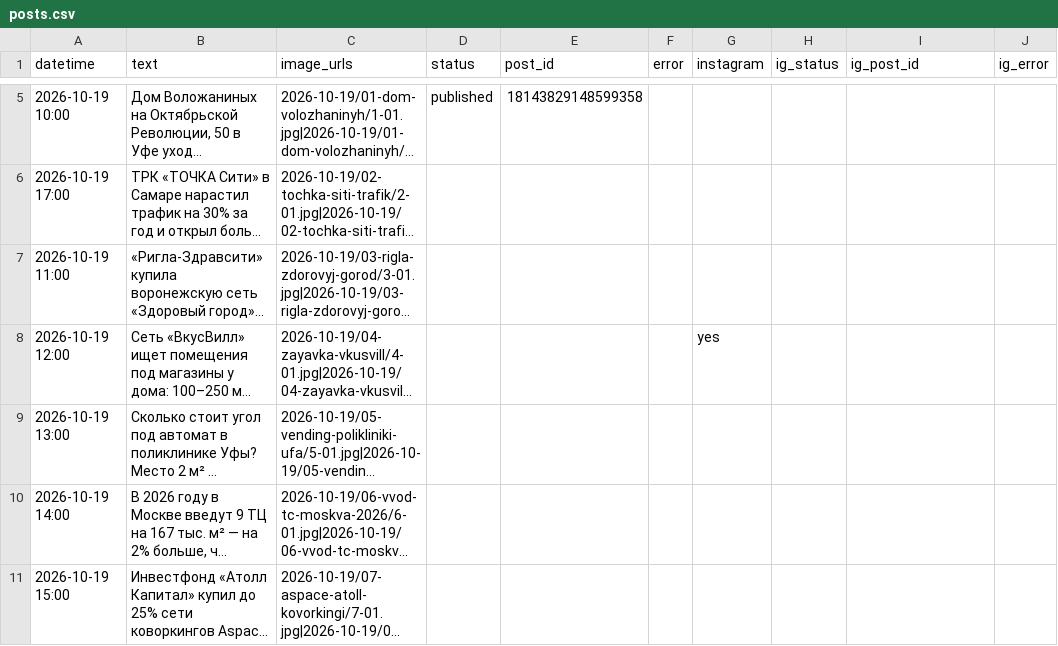
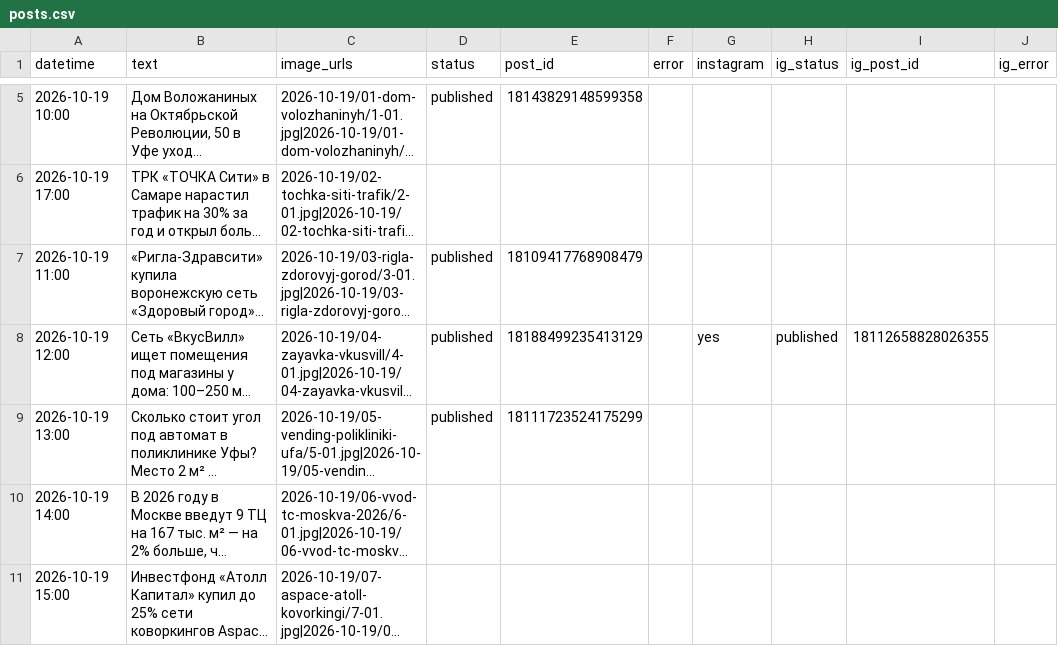
Before and after one commit to tarukinvs-pixel/threads-autopost, a CSV file: posts.csv, drawn as a sheet; only a part is shown, gaps mark what is left out; long unchanged cells end in …; the diff names each change by its address in the sheet, - before the commit and + after, or states it on an @@ line.

Commit message:
Threads: обновлены статусы постов

```diff
--- a/posts.csv
+++ b/posts.csv
-D7:D9 (status): (empty)
+D7:D9 (status): published
-E7 (post_id): (empty)
+E7 (post_id): 18109417768908479
-E8 (post_id): (empty)
+E8 (post_id): 18188499235413129
-H8 (ig_status): (empty)
+H8 (ig_status): published
-I8 (ig_post_id): (empty)
+I8 (ig_post_id): 18112658828026355
-E9 (post_id): (empty)
+E9 (post_id): 18111723524175299
```
